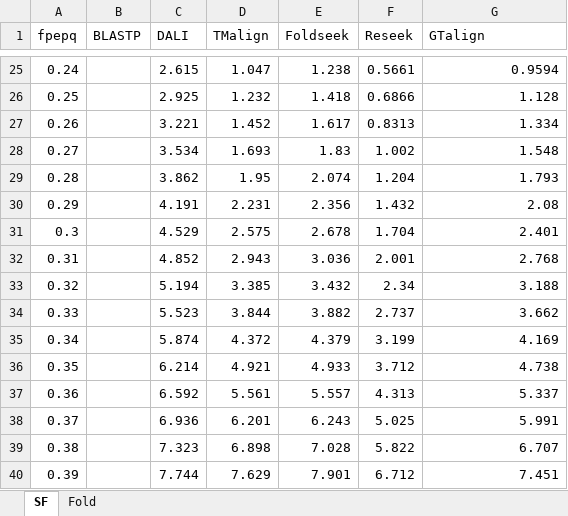
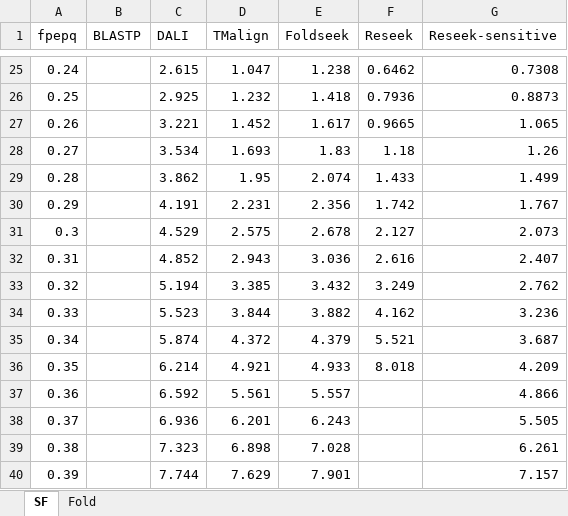
Before and after one commit to rcedgar/reseek_scop40, an Excel workbook: results/sensitivity_vs_error.xlsx, sheet SF, drawn as a sheet; only a part is shown, gaps mark what is left out; values as stored, in another font and other column widths than the file's, no borders; charts and pictures not drawn; the diff covers the shown part only; the diff names each change by its address in the sheet, - before the commit and + after, or states it on an @@ line.

```diff
--- a/results/sensitivity_vs_error.xlsx (sheet SF)
+++ b/results/sensitivity_vs_error.xlsx (sheet SF)
-G1: GTalign
+G1: Reseek-sensitive
-F25 (Reseek): 0.5661
+F25 (Reseek): 0.6462
-G25 (Reseek-sensitive): 0.9594
+G25 (Reseek-sensitive): 0.7308
-F26 (Reseek): 0.6866
+F26 (Reseek): 0.7936
-G26 (Reseek-sensitive): 1.128
+G26 (Reseek-sensitive): 0.8873
-F27 (Reseek): 0.8313
+F27 (Reseek): 0.9665
-G27 (Reseek-sensitive): 1.334
+G27 (Reseek-sensitive): 1.065
-F28 (Reseek): 1.002
+F28 (Reseek): 1.18
-G28 (Reseek-sensitive): 1.548
+G28 (Reseek-sensitive): 1.26
-F29 (Reseek): 1.204
+F29 (Reseek): 1.433
-G29 (Reseek-sensitive): 1.793
+G29 (Reseek-sensitive): 1.499
-F30 (Reseek): 1.432
+F30 (Reseek): 1.742
-G30 (Reseek-sensitive): 2.08
+G30 (Reseek-sensitive): 1.767
-F31 (Reseek): 1.704
+F31 (Reseek): 2.127
-G31 (Reseek-sensitive): 2.401
+G31 (Reseek-sensitive): 2.073
-F32 (Reseek): 2.001
+F32 (Reseek): 2.616
-G32 (Reseek-sensitive): 2.768
+G32 (Reseek-sensitive): 2.407
-F33 (Reseek): 2.34
+F33 (Reseek): 3.249
-G33 (Reseek-sensitive): 3.188
+G33 (Reseek-sensitive): 2.762
-F34 (Reseek): 2.737
+F34 (Reseek): 4.162
-G34 (Reseek-sensitive): 3.662
+G34 (Reseek-sensitive): 3.236
-F35 (Reseek): 3.199
+F35 (Reseek): 5.521
-G35 (Reseek-sensitive): 4.169
+G35 (Reseek-sensitive): 3.687
-F36 (Reseek): 3.712
+F36 (Reseek): 8.018
-G36 (Reseek-sensitive): 4.738
+G36 (Reseek-sensitive): 4.209
-F37 (Reseek): 4.313
+F37 (Reseek): (empty)
-G37 (Reseek-sensitive): 5.337
+G37 (Reseek-sensitive): 4.866
-F38 (Reseek): 5.025
+F38 (Reseek): (empty)
-G38 (Reseek-sensitive): 5.991
+G38 (Reseek-sensitive): 5.505
-F39 (Reseek): 5.822
+F39 (Reseek): (empty)
-G39 (Reseek-sensitive): 6.707
+G39 (Reseek-sensitive): 6.261
-F40 (Reseek): 6.712
+F40 (Reseek): (empty)
-G40 (Reseek-sensitive): 7.451
+G40 (Reseek-sensitive): 7.157
```
Also changed, not shown: 36 edited cells elsewhere in this sheet, sheet Fold, charts or pictures, 4 other files.
